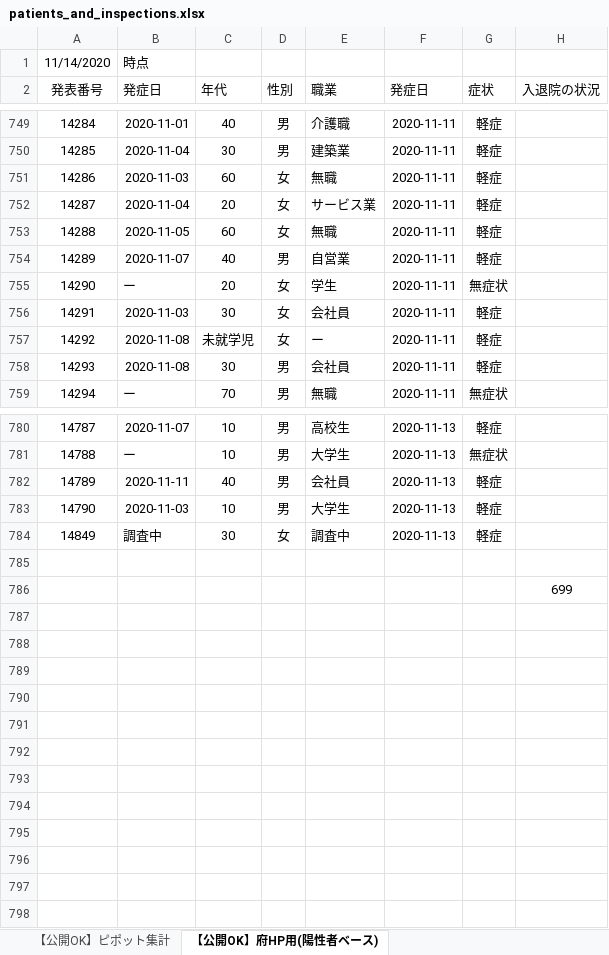
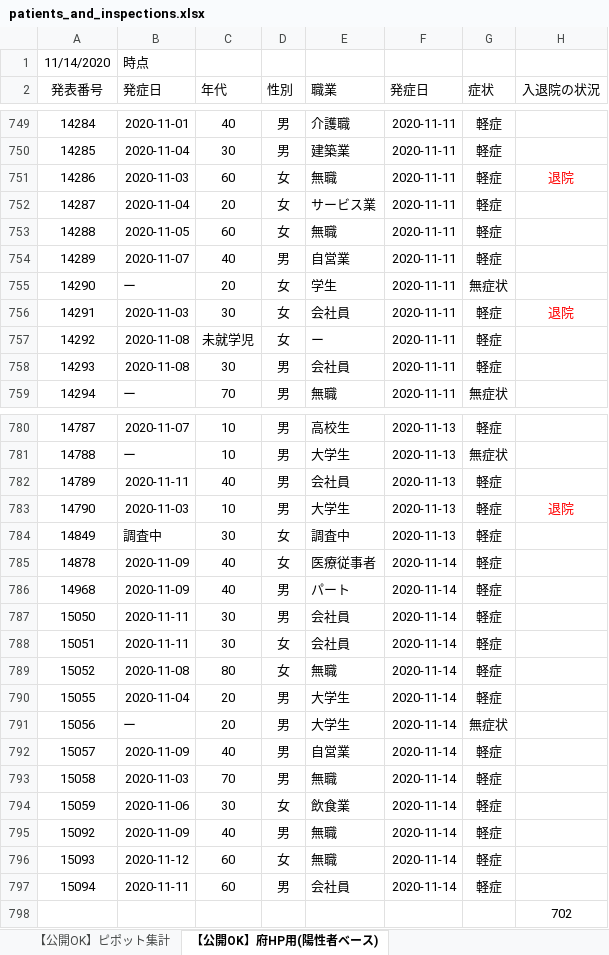
Before and after one commit to yotemuku/covid19, an Excel workbook: data/patients_and_inspections.xlsx, sheet 【公開OK】府HP用(陽性者ベース), drawn as a sheet; only a part is shown, gaps mark what is left out; values as stored, in another font and other column widths than the file's, no borders; addresses are those after the commit; the diff covers the shown part only; the diff names each change by its address in the sheet, - before the commit and + after, or states it on an @@ line.

```diff
--- a/data/patients_and_inspections.xlsx (sheet 【公開OK】府HP用(陽性者ベース))
+++ b/data/patients_and_inspections.xlsx (sheet 【公開OK】府HP用(陽性者ベース))
-H751 (入退院の状況): (empty)
+H751 (入退院の状況): 退院
-H756 (入退院の状況): (empty)
+H756 (入退院の状況): 退院
-H783 (入退院の状況): (empty)
+H783 (入退院の状況): 退院
-row 785: (empty)
+row 785: 14878 | 2020-11-09 | 40 | 女 | 医療従事者 | 2020-11-14 | 軽症
+row 786: 14968 | 2020-11-09 | 40 | 男 | パート | 2020-11-14 | 軽症
+row 787: 15050 | 2020-11-11 | 30 | 男 | 会社員 | 2020-11-14 | 軽症
+row 788: 15051 | 2020-11-11 | 30 | 女 | 会社員 | 2020-11-14 | 軽症
+row 789: 15052 | 2020-11-08 | 80 | 女 | 無職 | 2020-11-14 | 軽症
+row 790: 15055 | 2020-11-04 | 20 | 男 | 大学生 | 2020-11-14 | 軽症
+row 791: 15056 | ー | 20 | 男 | 大学生 | 2020-11-14 | 無症状
+row 792: 15057 | 2020-11-09 | 40 | 男 | 自営業 | 2020-11-14 | 軽症
+row 793: 15058 | 2020-11-03 | 70 | 男 | 無職 | 2020-11-14 | 軽症
+row 794: 15059 | 2020-11-06 | 30 | 女 | 飲食業 | 2020-11-14 | 軽症
+row 795: 15092 | 2020-11-09 | 40 | 男 | 無職 | 2020-11-14 | 軽症
+row 796: 15093 | 2020-11-12 | 60 | 女 | 無職 | 2020-11-14 | 軽症
+row 797: 15094 | 2020-11-11 | 60 | 男 | 会社員 | 2020-11-14 | 軽症
-H798 (入退院の状況): 699
+H798 (入退院の状況): 702
```
Also changed, not shown: 10 edited cells and cell formats elsewhere in this sheet, sheet 【公開OK】コロナサイト用（日付ベース）, sheet 【公開OK】ピポット集計, 1 other file.
